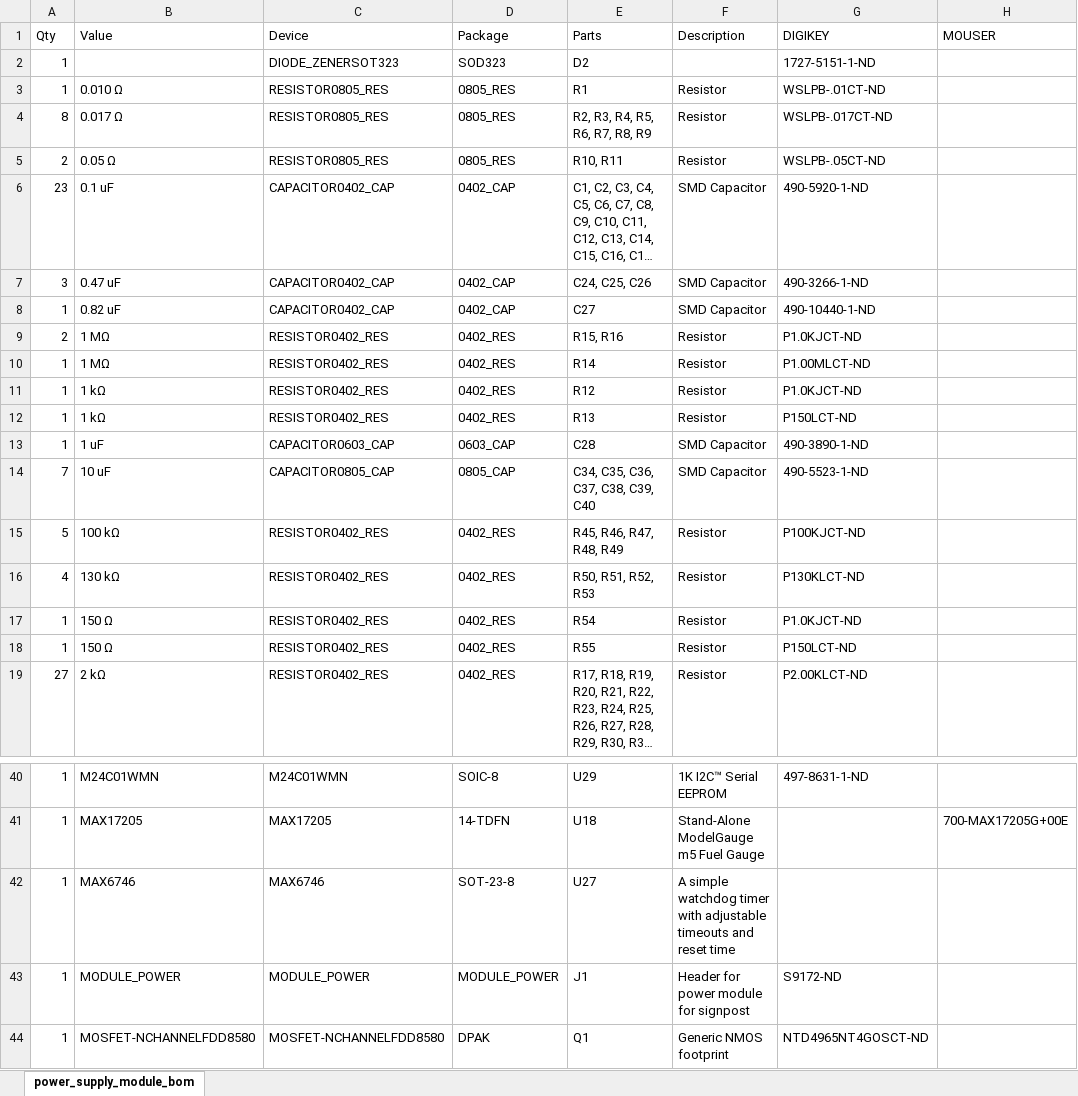
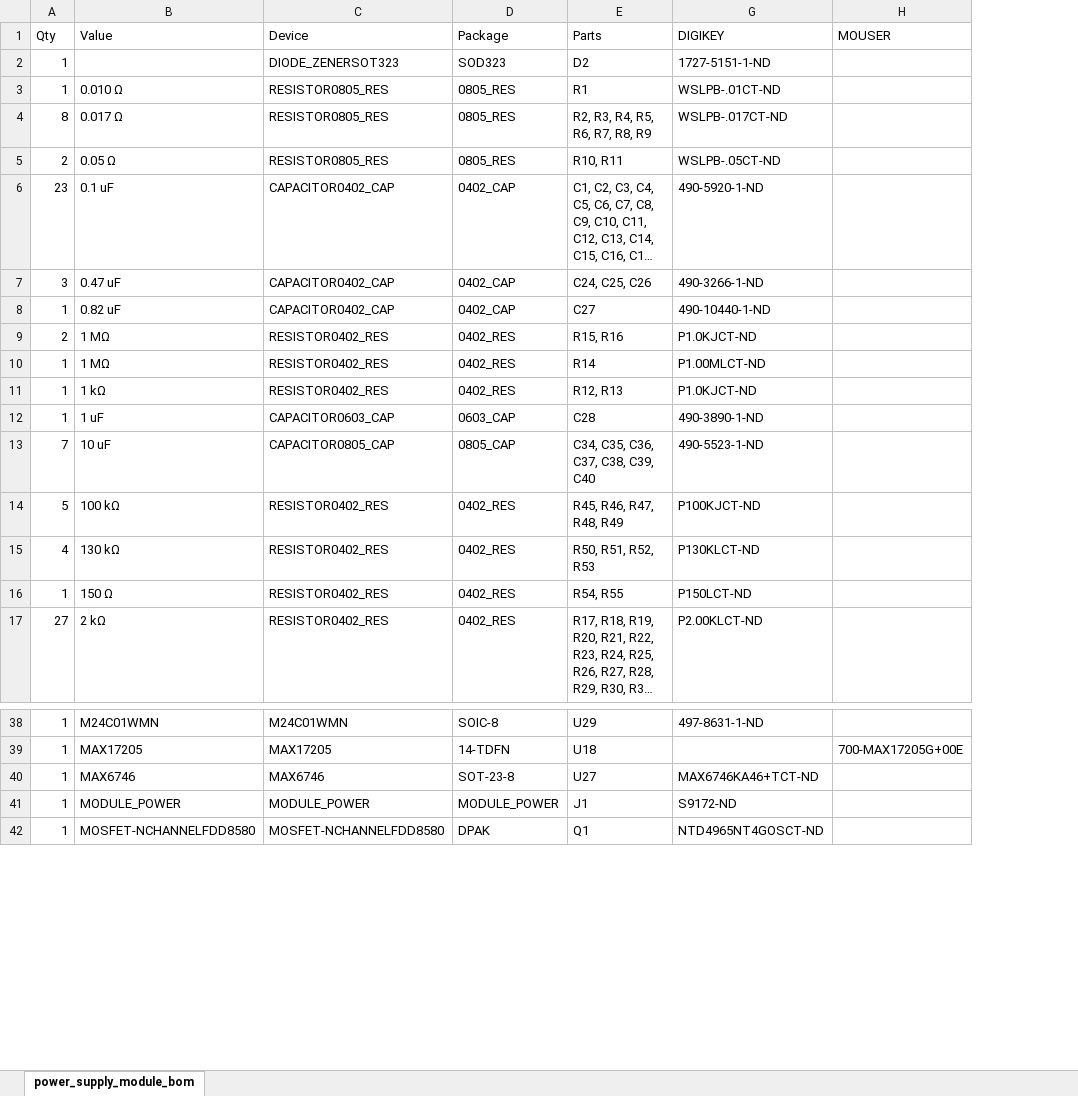
Before and after one commit to lab11/signpost, an Excel workbook: hardware/power_supply_module/rev_d/power_supply_module_bom.xlsx, sheet power_supply_module_bom, drawn as a sheet; only a part is shown, gaps mark what is left out; long unchanged cells end in …; values as stored, in another font and other column widths than the file's, no borders; removed rows and columns are numbered as before the commit, all else as after; the diff names each change by its address in the sheet, - before the commit and + after, or states it on an @@ line.

Commit message:
fix some part number attributes

```diff
--- a/hardware/power_supply_module/rev_d/power_supply_module_bom.xlsx (sheet power_supply_module_bom)
+++ b/hardware/power_supply_module/rev_d/power_supply_module_bom.xlsx (sheet power_supply_module_bom)
@@ column F (Description) hidden, rows 3-11: Resistor | Resistor | Resistor | SMD Capacitor | SMD Capacitor | SMD Capacitor | Resistor | Resistor | Resistor; rows 13-16: SMD Capacitor | SMD Capacitor | Resistor | Resistor; rows 18-19: Resistor | Resistor; rows 40-44: 1K I2C™ Serial EEPROM | Stand-Alone ModelGauge m5 Fuel Gauge | A simple watchdog timer with adjustable timeouts and reset time | Header for power module for signpost | Generic NMOS footprint @@
-E11 (Parts): R12
+E11 (Parts): R12, R13
-row 12: 1 | 1 kΩ | RESISTOR0402_RES | 0402_RES | R13 | Resistor | P150LCT-ND
-row 17: 1 | 150 Ω | RESISTOR0402_RES | 0402_RES | R54 | Resistor | P1.0KJCT-ND
-E16 (Parts): R55
+E16 (Parts): R54, R55
-G40 (DIGIKEY): (empty)
+G40 (DIGIKEY): MAX6746KA46+TCT-ND
```
Also changed, not shown: 6 other files.
